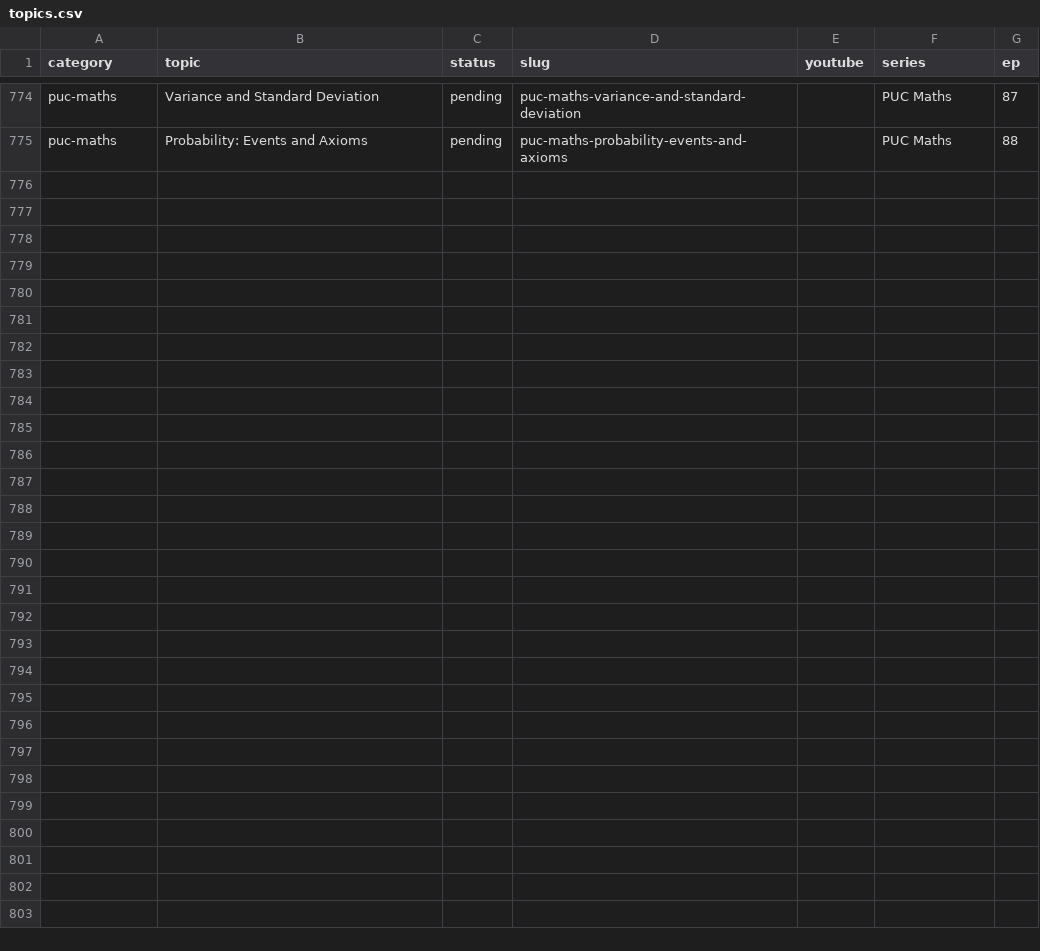
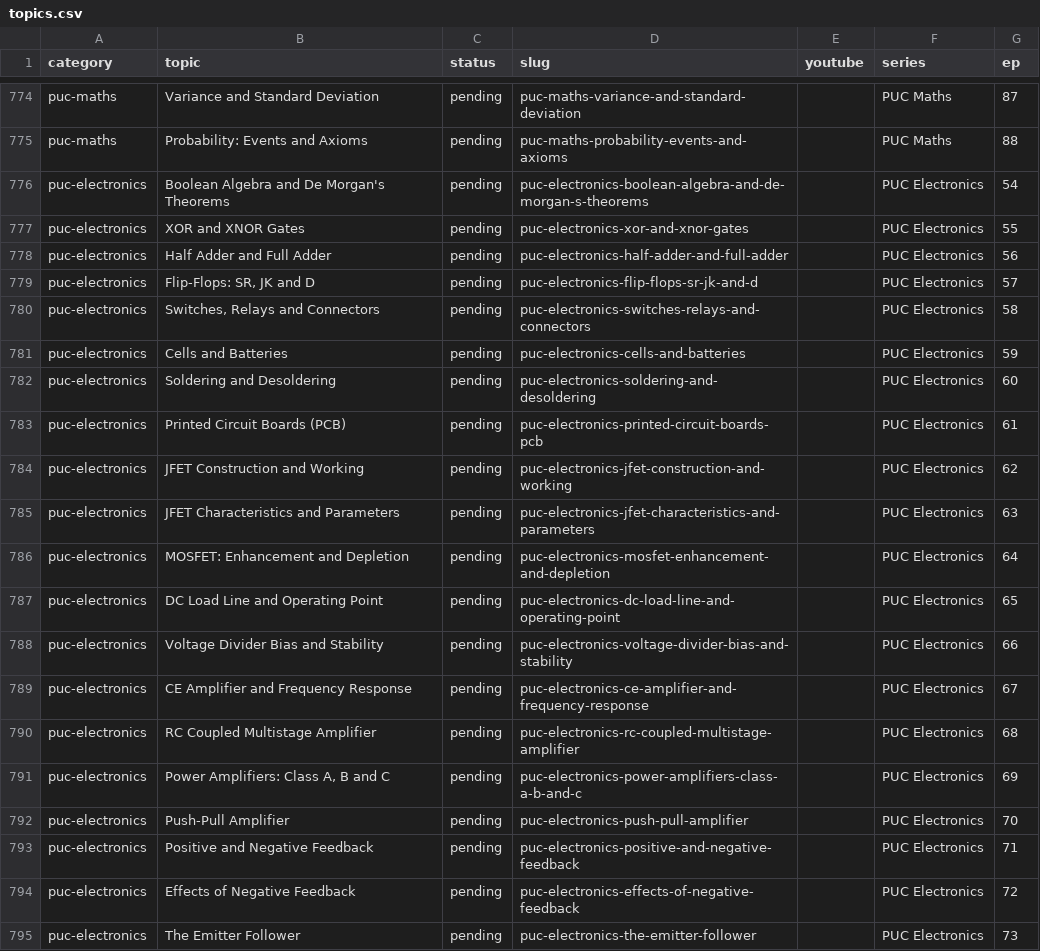
Before and after one commit to kinetixedu/quest-academy-factory, a CSV file: queue/topics.csv, drawn as a sheet; only a part is shown, gaps mark what is left out.

```diff
--- a/queue/topics.csv
+++ b/queue/topics.csv
@@ -775 +775,21 @@ puc-maths,Variance and Standard Deviation,pending,puc-maths-variance-and-standar
 puc-maths,Probability: Events and Axioms,pending,puc-maths-probability-events-and-axioms,,PUC Maths,88
+puc-electronics,Boolean Algebra and De Morgan's Theorems,pending,puc-electronics-boolean-algebra-and-de-morgan-s-theorems,,PUC Electronics,54
+puc-electronics,XOR and XNOR Gates,pending,puc-electronics-xor-and-xnor-gates,,PUC Electronics,55
+puc-electronics,Half Adder and Full Adder,pending,puc-electronics-half-adder-and-full-adder,,PUC Electronics,56
+puc-electronics,"Flip-Flops: SR, JK and D",pending,puc-electronics-flip-flops-sr-jk-and-d,,PUC Electronics,57
+puc-electronics,"Switches, Relays and Connectors",pending,puc-electronics-switches-relays-and-connectors,,PUC Electronics,58
+puc-electronics,Cells and Batteries,pending,puc-electronics-cells-and-batteries,,PUC Electronics,59
+puc-electronics,Soldering and Desoldering,pending,puc-electronics-soldering-and-desoldering,,PUC Electronics,60
+puc-electronics,Printed Circuit Boards (PCB),pending,puc-electronics-printed-circuit-boards-pcb,,PUC Electronics,61
+puc-electronics,JFET Construction and Working,pending,puc-electronics-jfet-construction-and-working,,PUC Electronics,62
+puc-electronics,JFET Characteristics and Parameters,pending,puc-electronics-jfet-characteristics-and-parameters,,PUC Electronics,63
+puc-electronics,MOSFET: Enhancement and Depletion,pending,puc-electronics-mosfet-enhancement-and-depletion,,PUC Electronics,64
+puc-electronics,DC Load Line and Operating Point,pending,puc-electronics-dc-load-line-and-operating-point,,PUC Electronics,65
+puc-electronics,Voltage Divider Bias and Stability,pending,puc-electronics-voltage-divider-bias-and-stability,,PUC Electronics,66
+puc-electronics,CE Amplifier and Frequency Response,pending,puc-electronics-ce-amplifier-and-frequency-response,,PUC Electronics,67
+puc-electronics,RC Coupled Multistage Amplifier,pending,puc-electronics-rc-coupled-multistage-amplifier,,PUC Electronics,68
+puc-electronics,"Power Amplifiers: Class A, B and C",pending,puc-electronics-power-amplifiers-class-a-b-and-c,,PUC Electronics,69
+puc-electronics,Push-Pull Amplifier,pending,puc-electronics-push-pull-amplifier,,PUC Electronics,70
+puc-electronics,Positive and Negative Feedback,pending,puc-electronics-positive-and-negative-feedback,,PUC Electronics,71
+puc-electronics,Effects of Negative Feedback,pending,puc-electronics-effects-of-negative-feedback,,PUC Electronics,72
+puc-electronics,The Emitter Follower,pending,puc-electronics-the-emitter-follower,,PUC Electronics,73
```
